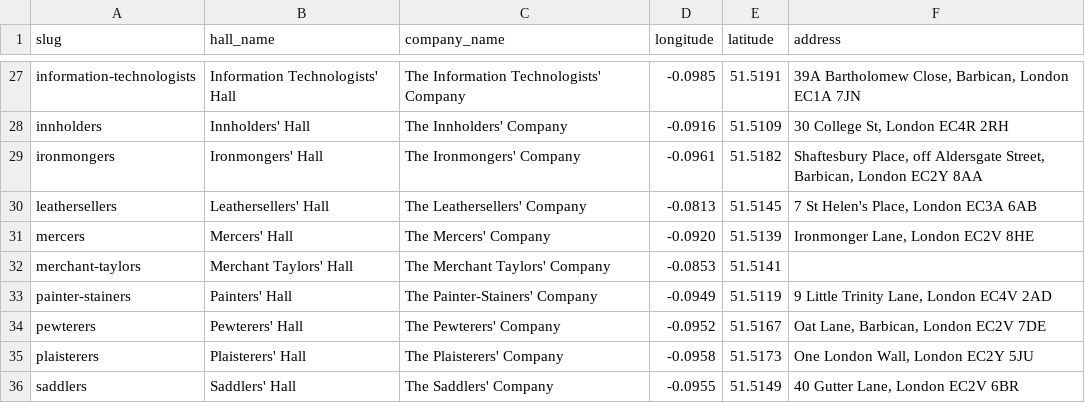
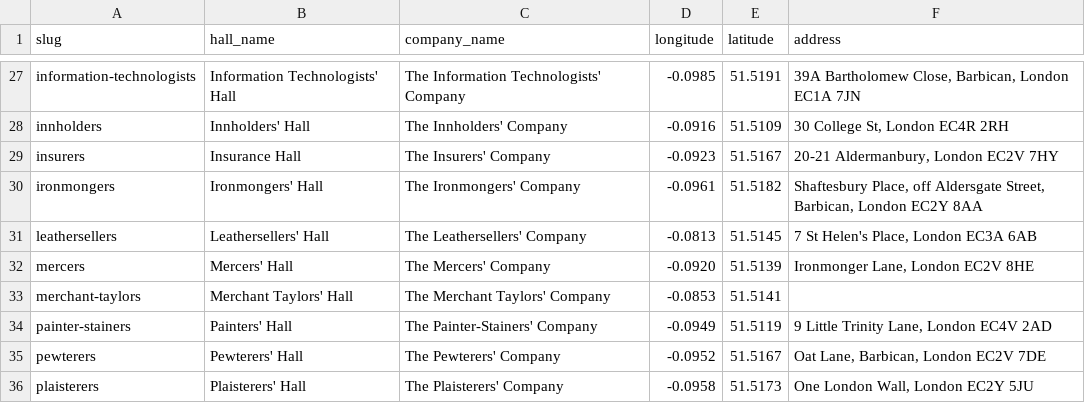
Before and after one commit to davorg/liverycompanies, a CSV file: data/livery-halls.csv, drawn as a sheet; only a part is shown, gaps mark what is left out; the shorter side is filled out with more unchanged rows.

Commit message:
Add Insurance Hall

```diff
--- a/data/livery-halls.csv
+++ b/data/livery-halls.csv
@@ -28,2 +28,3 @@ information-technologists,Information Technologists' Hall,The Information Techno
 innholders,Innholders' Hall,The Innholders' Company,-0.0916,51.5109,"30 College St, London EC4R 2RH"
+insurers,Insurance Hall,The Insurers' Company,-0.0923,51.5167,"20-21 Aldermanbury, London EC2V 7HY"
 ironmongers,Ironmongers' Hall,The Ironmongers' Company,-0.0961,51.5182,"Shaftesbury Place, off Aldersgate Street, Barbican, London EC2Y 8AA"
```
Also changed, not shown: 2 other files.
